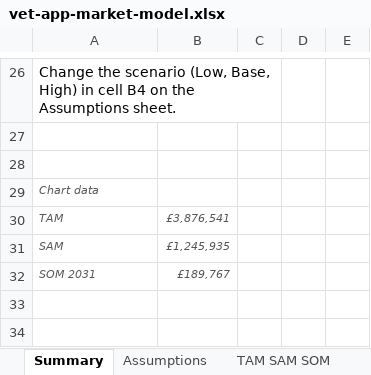
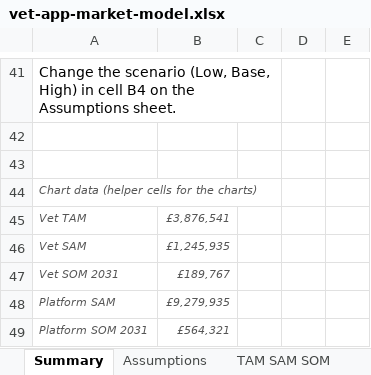
Before and after one commit to alastairlpalmer/CGate, an Excel workbook: docs/market/vet-app-market-model.xlsx, sheet Summary, drawn as a sheet; only a part is shown, gaps mark what is left out; values as stored, in another font and other column widths than the file's, no borders; charts and pictures not drawn; addresses are those after the commit; the diff covers the shown part only; the diff names each change by its address in the sheet, - before the commit and + after, or states it on an @@ line.

```diff
--- a/docs/market/vet-app-market-model.xlsx (sheet Summary)
+++ b/docs/market/vet-app-market-model.xlsx (sheet Summary)
-A44: Chart data
+A44: Chart data (helper cells for the charts)
-A45: TAM
+A45: Vet TAM
-A46: SAM
+A46: Vet SAM
-A47: SOM 2031
+A47: Vet SOM 2031
+row 48: Platform SAM | £9,279,935
+row 49: Platform SOM 2031 | £564,321
```
Also changed, not shown: 15 added rows, 5 edited cells and cell formats elsewhere in this sheet, sheet Assumptions, sheet Roadmap, sheet Barriers, other sheet tabs, formulas that keep their value, charts or pictures.
